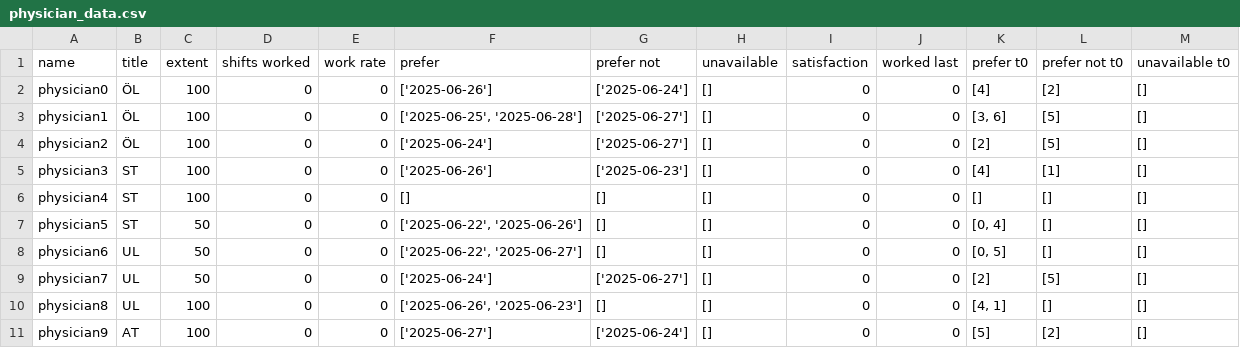
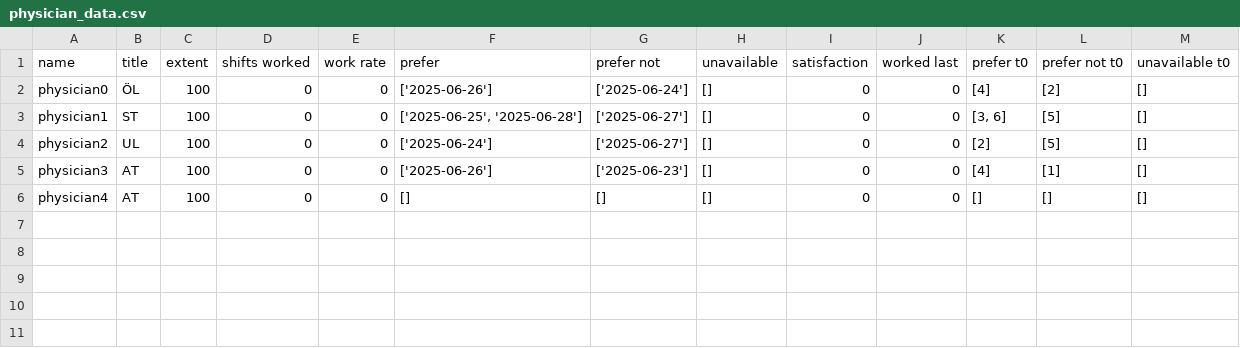
Before and after one commit to larssonnathalie/QMaxH-Cap, a CSV file: data/intermediate/physician_data.csv, drawn as a sheet.

```diff
--- a/data/intermediate/physician_data.csv
+++ b/data/intermediate/physician_data.csv
@@ -2,10 +2,5 @@ name,title,extent,shifts worked,work rate,prefer,prefer not,unavailable,satisfac
 physician0,ÖL,100,0,0,['2025-06-26'],['2025-06-24'],[],0,0,[4],[2],[]
-physician1,ÖL,100,0,0,"['2025-06-25', '2025-06-28']",['2025-06-27'],[],0,0,"[3, 6]",[5],[]
-physician2,ÖL,100,0,0,['2025-06-24'],['2025-06-27'],[],0,0,[2],[5],[]
-physician3,ST,100,0,0,['2025-06-26'],['2025-06-23'],[],0,0,[4],[1],[]
-physician4,ST,100,0,0,[],[],[],0,0,[],[],[]
-physician5,ST,50,0,0,"['2025-06-22', '2025-06-26']",[],[],0,0,"[0, 4]",[],[]
-physician6,UL,50,0,0,"['2025-06-22', '2025-06-27']",[],[],0,0,"[0, 5]",[],[]
-physician7,UL,50,0,0,['2025-06-24'],['2025-06-27'],[],0,0,[2],[5],[]
-physician8,UL,100,0,0,"['2025-06-26', '2025-06-23']",[],[],0,0,"[4, 1]",[],[]
-physician9,AT,100,0,0,['2025-06-27'],['2025-06-24'],[],0,0,[5],[2],[]
+physician1,ST,100,0,0,"['2025-06-25', '2025-06-28']",['2025-06-27'],[],0,0,"[3, 6]",[5],[]
+physician2,UL,100,0,0,['2025-06-24'],['2025-06-27'],[],0,0,[2],[5],[]
+physician3,AT,100,0,0,['2025-06-26'],['2025-06-23'],[],0,0,[4],[1],[]
+physician4,AT,100,0,0,[],[],[],0,0,[],[],[]
```
Also changed, not shown: data/intermediate/shift many t/shift_data_t0.csv, data/intermediate/shift_data_all_t.csv, 9 other files.
